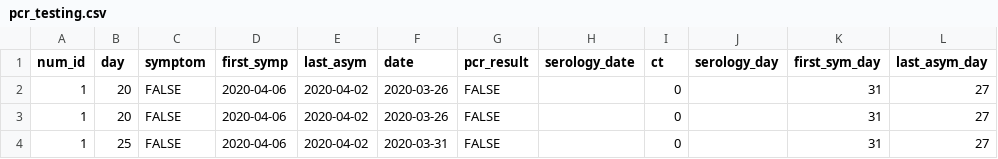
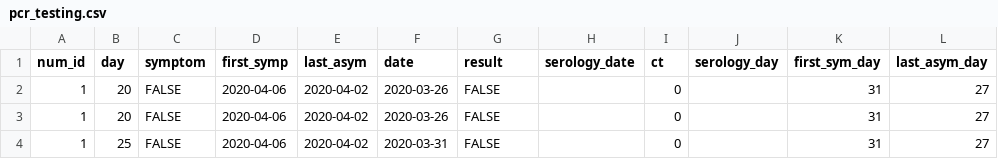
Before and after one commit to epiforecasts/inc2prev, a CSV file: data/pcr_testing.csv, drawn as a sheet; only a part is shown; the diff names each change by its address in the sheet, - before the commit and + after, or states it on an @@ line.

```diff
--- a/data/pcr_testing.csv
+++ b/data/pcr_testing.csv
-G1: pcr_result
+G1: result
```
Also changed, not shown: 6 other files.
